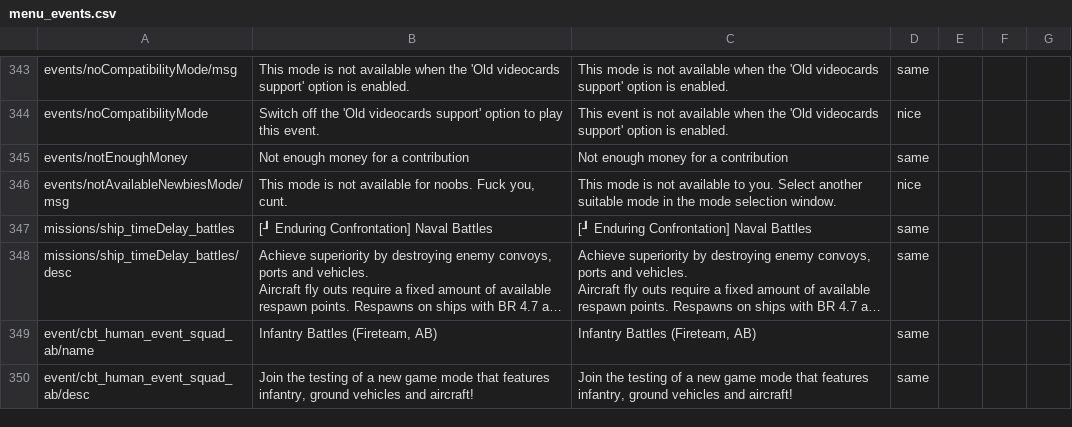
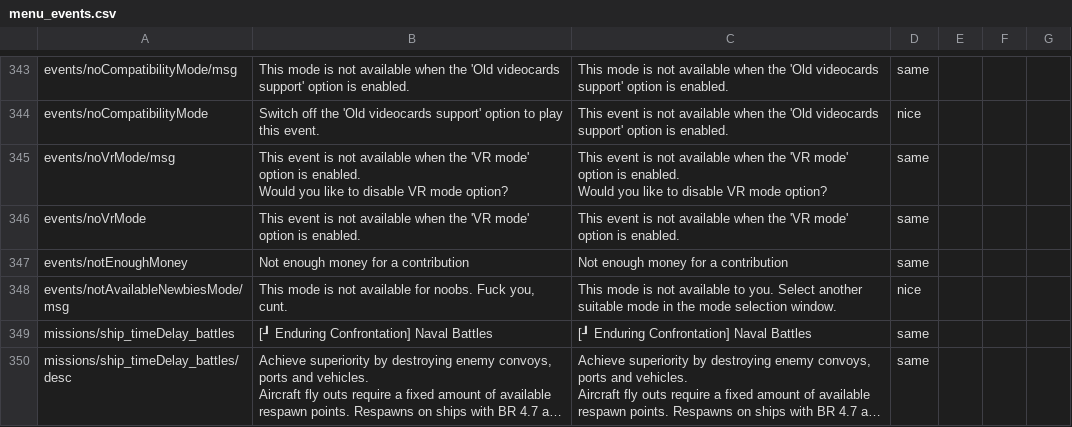
Before and after one commit to mikechuy/SCAM, a CSV file: menu_events.csv, drawn as a sheet; only a part is shown, gaps mark what is left out; the shorter side is filled out with more unchanged rows; long unchanged cells end in ….

```diff
--- a/menu_events.csv
+++ b/menu_events.csv
@@ -402,2 +402,6 @@ events/noCompatibilityMode/msg;This mode is not available when the 'Old videocar
 events/noCompatibilityMode;Switch off the 'Old videocards support' option to play this event.;This event is not available when the 'Old videocards support' option is enabled.;nice;;;
+events/noVrMode/msg;"This event is not available when the 'VR mode' option is enabled.
+Would you like to disable VR mode option?";"This event is not available when the 'VR mode' option is enabled.
+Would you like to disable VR mode option?";same;;;
+events/noVrMode;This event is not available when the 'VR mode' option is enabled.;This event is not available when the 'VR mode' option is enabled.;same;;;
 events/notEnoughMoney;Not enough money for a contribution;Not enough money for a contribution;same;;;
```
Also changed, not shown: controls.csv, menu.csv, 5 other files.
